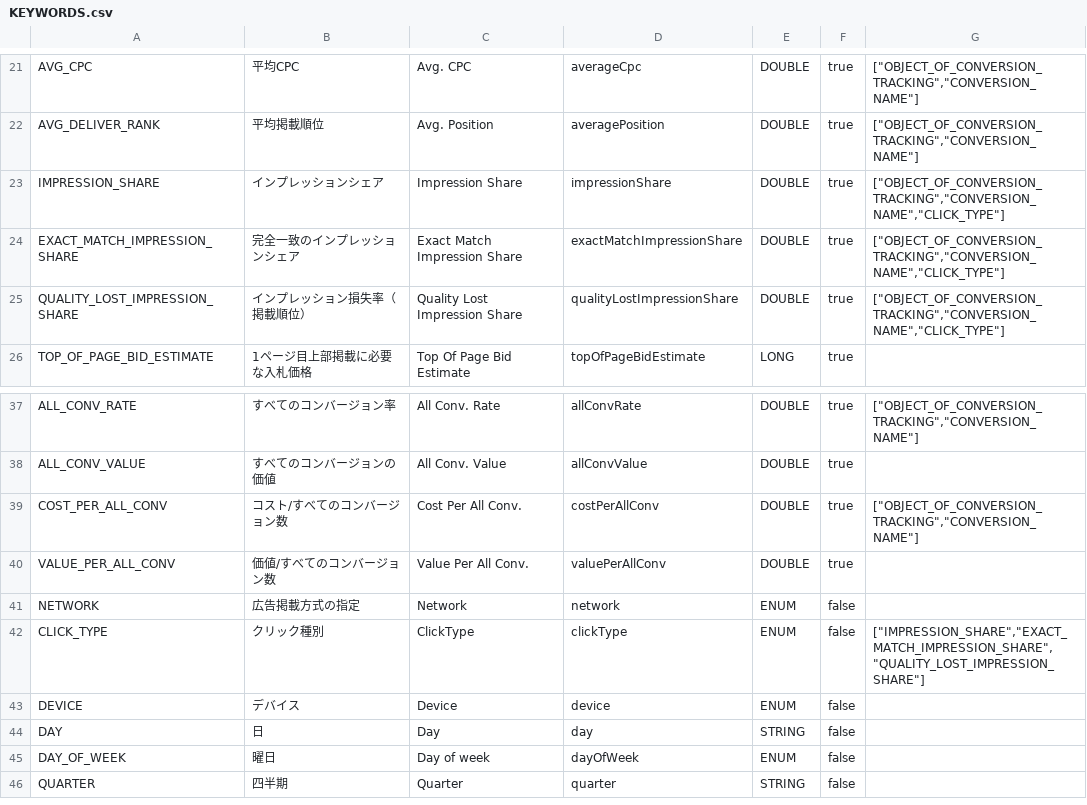
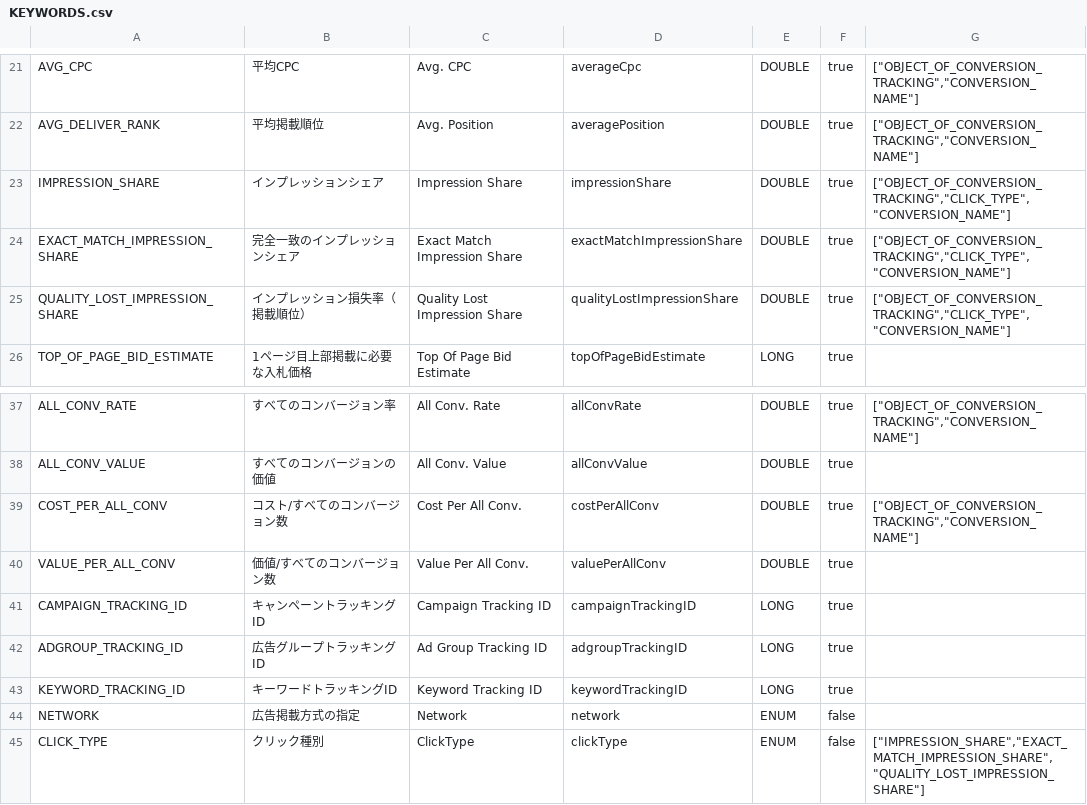
Before and after one commit to yahoojp-marketing/sponsored-search-api-documents, a CSV file: docs/en/api_reference/appendix/reports/KEYWORDS.csv, drawn as a sheet; only a part is shown, gaps mark what is left out; the shorter side is filled out with more unchanged rows.

```diff
--- a/docs/en/api_reference/appendix/reports/KEYWORDS.csv
+++ b/docs/en/api_reference/appendix/reports/KEYWORDS.csv
@@ -22,5 +22,5 @@
 "AVG_DELIVER_RANK","平均掲載順位","Avg. Position","averagePosition","DOUBLE",true,"[""OBJECT_OF_CONVERSION_TRACKING"",""CONVERSION_NAME""]"
-"IMPRESSION_SHARE","インプレッションシェア","Impression Share","impressionShare","DOUBLE",true,"[""OBJECT_OF_CONVERSION_TRACKING"",""CONVERSION_NAME"",""CLICK_TYPE""]"
-"EXACT_MATCH_IMPRESSION_SHARE","完全一致のインプレッションシェア","Exact Match Impression Share","exactMatchImpressionShare","DOUBLE",true,"[""OBJECT_OF_CONVERSION_TRACKING"",""CONVERSION_NAME"",""CLICK_TYPE""]"
-"QUALITY_LOST_IMPRESSION_SHARE","インプレッション損失率（掲載順位）","Quality Lost Impression Share","qualityLostImpressionShare","DOUBLE",true,"[""OBJECT_OF_CONVERSION_TRACKING"",""CONVERSION_NAME"",""CLICK_TYPE""]"
+"IMPRESSION_SHARE","インプレッションシェア","Impression Share","impressionShare","DOUBLE",true,"[""OBJECT_OF_CONVERSION_TRACKING"",""CLICK_TYPE"",""CONVERSION_NAME""]"
+"EXACT_MATCH_IMPRESSION_SHARE","完全一致のインプレッションシェア","Exact Match Impression Share","exactMatchImpressionShare","DOUBLE",true,"[""OBJECT_OF_CONVERSION_TRACKING"",""CLICK_TYPE"",""CONVERSION_NAME""]"
+"QUALITY_LOST_IMPRESSION_SHARE","インプレッション損失率（掲載順位）","Quality Lost Impression Share","qualityLostImpressionShare","DOUBLE",true,"[""OBJECT_OF_CONVERSION_TRACKING"",""CLICK_TYPE"",""CONVERSION_NAME""]"
 "TOP_OF_PAGE_BID_ESTIMATE","1ページ目上部掲載に必要な入札価格","Top Of Page Bid Estimate","topOfPageBidEstimate","LONG",true,
@@ -40,2 +40,5 @@
 "VALUE_PER_ALL_CONV","価値/すべてのコンバージョン数","Value Per All Conv.","valuePerAllConv","DOUBLE",true,
+"CAMPAIGN_TRACKING_ID","キャンペーントラッキングID","Campaign Tracking ID","campaignTrackingID","LONG",true,
+"ADGROUP_TRACKING_ID","広告グループトラッキングID","Ad Group Tracking ID","adgroupTrackingID","LONG",true,
+"KEYWORD_TRACKING_ID","キーワードトラッキングID","Keyword Tracking ID","keywordTrackingID","LONG",true,
 "NETWORK","広告掲載方式の指定","Network","network","ENUM",false,
```
Also changed, not shown: docs/en/api_reference/appendix/reports/FEED_ITEM.csv, docs/en/api_reference/appendix/reports/SEARCH_QUERY.csv, 30 other files.
